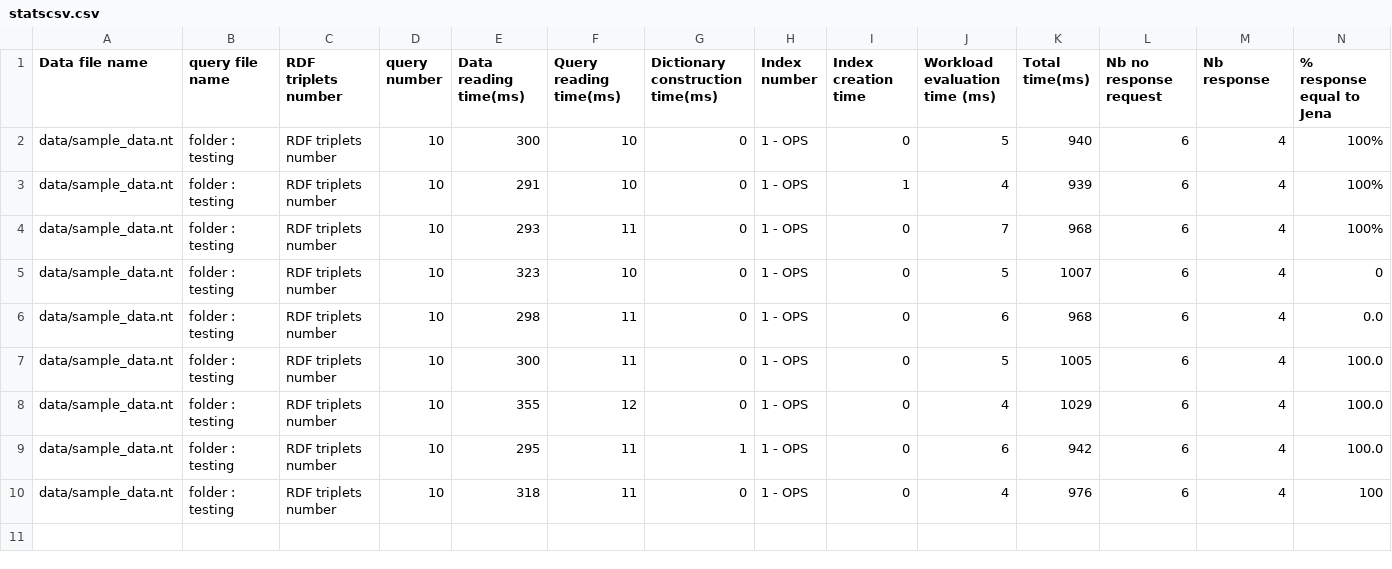
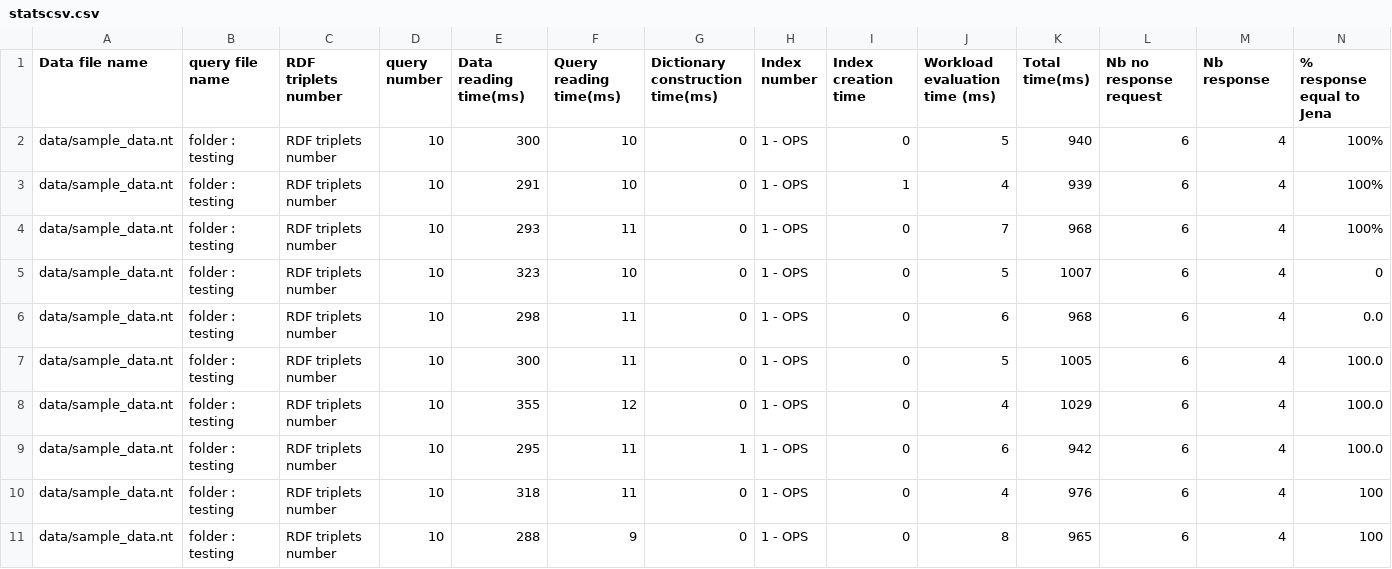
Before and after one commit to Simou12/NOSQL, a CSV file: projet/qengine-master/output2/statscsv.csv, drawn as a sheet; the diff names each change by its address in the sheet, - before the commit and + after, or states it on an @@ line.

```diff
--- a/projet/qengine-master/output2/statscsv.csv
+++ b/projet/qengine-master/output2/statscsv.csv
+row 11: data/sample_data.nt | folder : testing | RDF triplets number | 10 | 288 | 9 | 0 | 1 - OPS | 0 | 8 | 965 | 6 | 4 | 100
```
Also changed, not shown: projet/qengine-master/output2/csvfile.csv, 1 other file.
